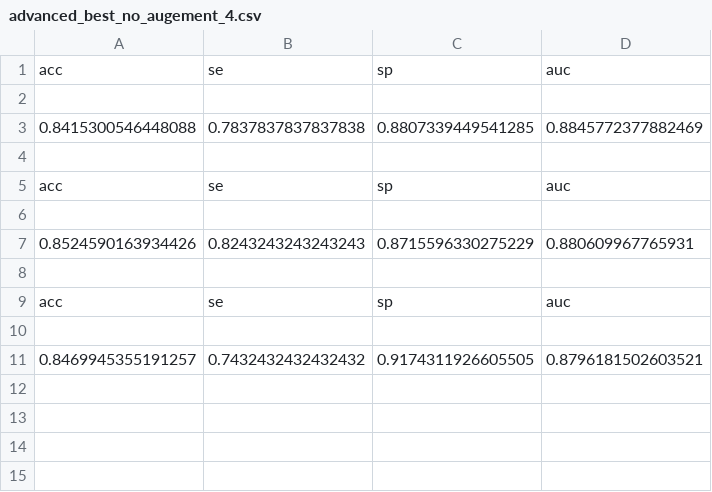
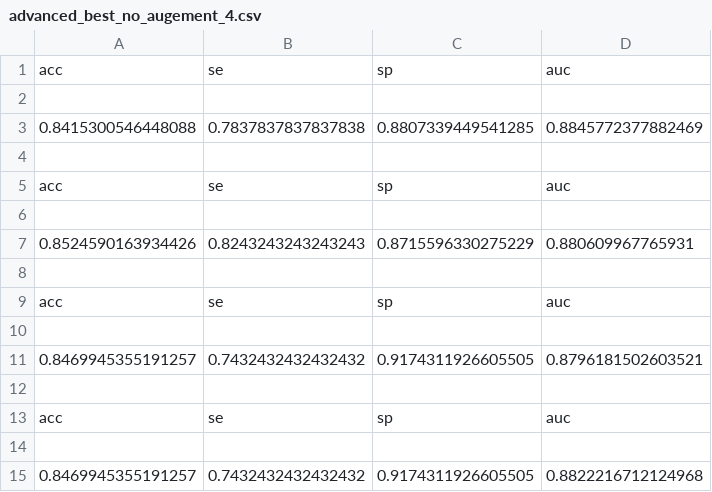
Before and after one commit to decoli/application-of-deep-learning-in-CT-image-diagnosis-of-pulmonary-nodules, a CSV file: advanced_best_no_augement_4.csv, drawn as a sheet; the diff names each change by its address in the sheet, - before the commit and + after, or states it on an @@ line.

```diff
--- a/advanced_best_no_augement_4.csv
+++ b/advanced_best_no_augement_4.csv
+row 12: (empty)
+row 13: acc | se | sp | auc
+row 14: (empty)
+row 15: 0.8469945355191257 | 0.7432432432432432 | 0.9174311926605505 | 0.8822216712124968
```
Also changed, not shown: advanced_best_no_augement_5.csv.
